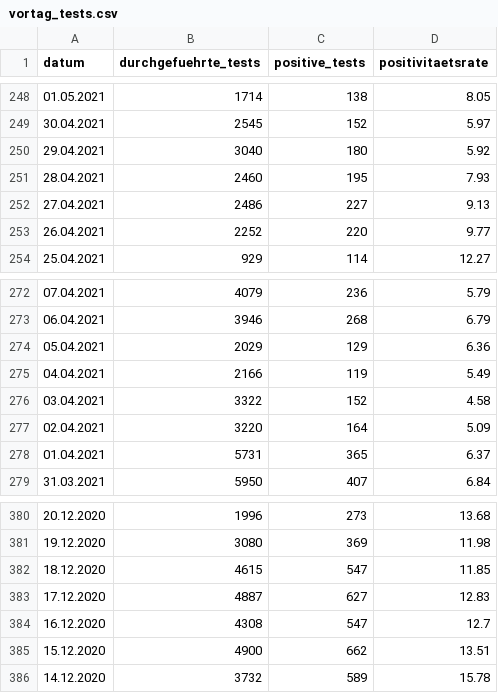
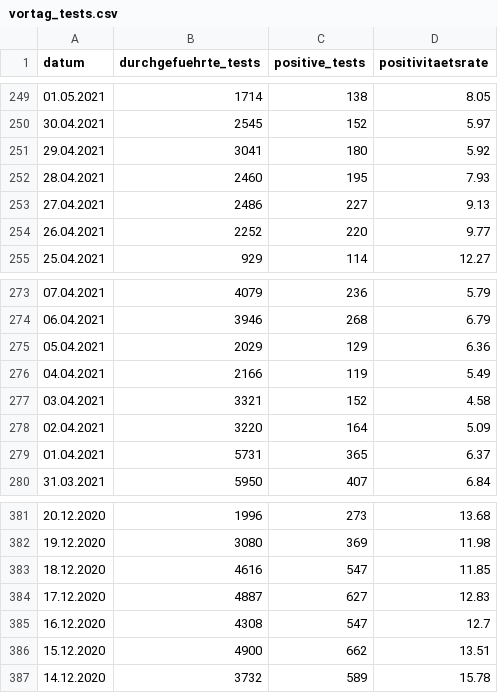
Before and after one commit to openDataBE/covid19Data, a CSV file: vortag_tests.csv, drawn as a sheet; only a part is shown, gaps mark what is left out; the diff covers the shown part only.

Commit message:
Automatic commit of vortag_tests.csv

```diff
--- a/vortag_tests.csv
+++ b/vortag_tests.csv
@@ -249,3 +250,3 @@
 "30.04.2021","2545","152","5.97"
-"29.04.2021","3040","180","5.92"
+"29.04.2021","3041","180","5.92"
 "28.04.2021","2460","195","7.93"
@@ -275,3 +276,3 @@
 "04.04.2021","2166","119","5.49"
-"03.04.2021","3322","152","4.58"
+"03.04.2021","3321","152","4.58"
 "02.04.2021","3220","164","5.09"
@@ -381,3 +382,3 @@
 "19.12.2020","3080","369","11.98"
-"18.12.2020","4615","547","11.85"
+"18.12.2020","4616","547","11.85"
 "17.12.2020","4887","627","12.83"
```
Also changed, not shown: 1 added row and 57 edited cells elsewhere in this file.
